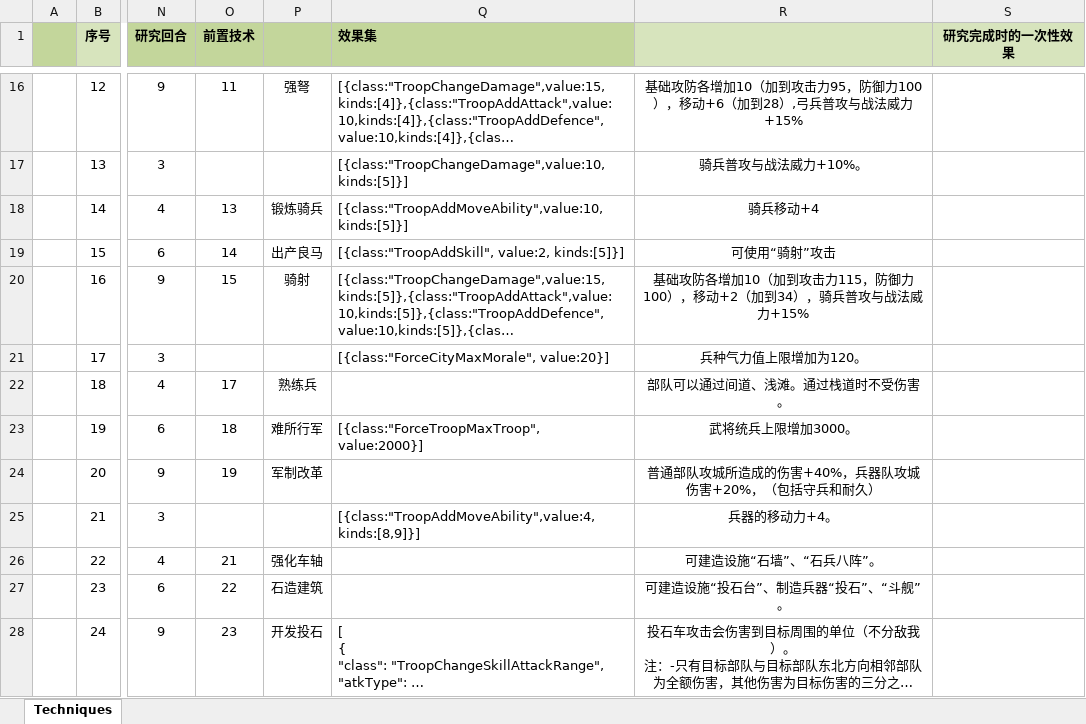
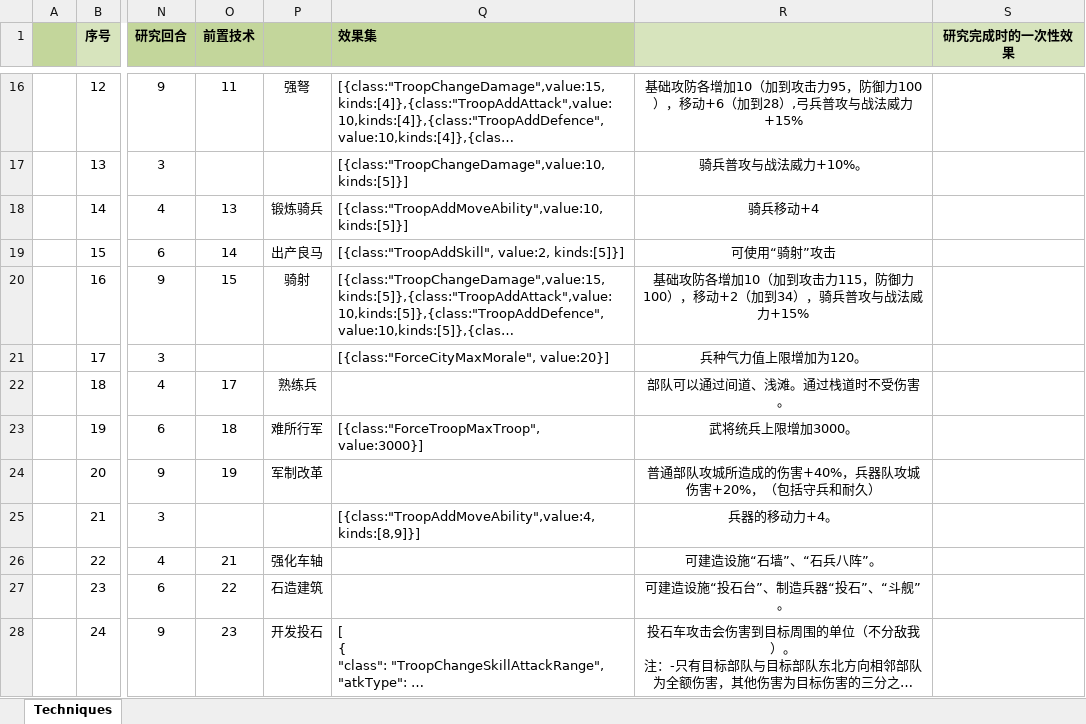
Before and after one commit to tankyc/sango_infinity, an Excel workbook: Data/Export/Common/Technique_技术.xlsx, sheet Techniques, drawn as a sheet; only a part is shown, gaps mark what is left out; long unchanged cells end in …; values as stored, in another font and other column widths than the file's, no borders; the diff names each change by its address in the sheet, - before the commit and + after, or states it on an @@ line.

```diff
--- a/Data/Export/Common/Technique_技术.xlsx (sheet Techniques)
+++ b/Data/Export/Common/Technique_技术.xlsx (sheet Techniques)
-Q23 (效果集): [{class:"ForceTroopMaxTroop", value:2000}]
+Q23 (效果集): [{class:"ForceTroopMaxTroop", value:3000}]
```
Also changed, not shown: 17 other files.
